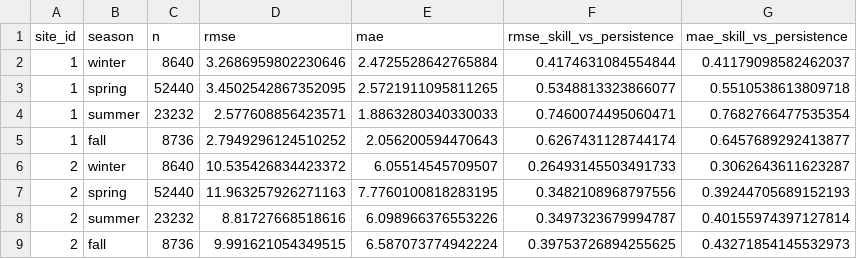
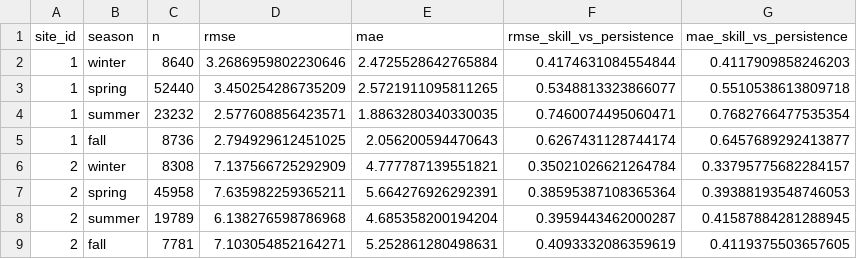
Before and after one commit to 10sajan10/CS6694FinalProject, a CSV file: season_specific_training/metrics/air_temperature_season_specific_metrics_by_season.csv, drawn as a sheet.

```diff
--- a/season_specific_training/metrics/air_temperature_season_specific_metrics_by_season.csv
+++ b/season_specific_training/metrics/air_temperature_season_specific_metrics_by_season.csv
@@ -1,9 +1,9 @@
 site_id,season,n,rmse,mae,rmse_skill_vs_persistence,mae_skill_vs_persistence
-1,winter,8640,3.2686959802230646,2.4725528642765884,0.4174631084554844,0.41179098582462037
-1,spring,52440,3.4502542867352095,2.5721911095811265,0.5348813323866077,0.5510538613809718
-1,summer,23232,2.577608856423571,1.8863280340330033,0.7460074495060471,0.7682766477535354
-1,fall,8736,2.7949296124510252,2.056200594470643,0.6267431128744174,0.6457689292413877
-2,winter,8640,10.535426834423372,6.05514545709507,0.26493145503491733,0.3062643611623287
-2,spring,52440,11.963257926271163,7.7760100818283195,0.3482108968797556,0.39244705689152193
-2,summer,23232,8.81727668518616,6.098966376553226,0.3497323679994787,0.40155974397127814
-2,fall,8736,9.991621054349515,6.587073774942224,0.39753726894255625,0.43271854145532973
+1,winter,8640,3.2686959802230646,2.4725528642765884,0.4174631084554844,0.4117909858246203
+1,spring,52440,3.450254286735209,2.5721911095811265,0.5348813323866077,0.5510538613809718
+1,summer,23232,2.577608856423571,1.8863280340330035,0.7460074495060471,0.7682766477535354
+1,fall,8736,2.794929612451025,2.056200594470643,0.6267431128744174,0.6457689292413877
+2,winter,8308,7.137566725292909,4.777787139551821,0.35021026621264784,0.33795775682284157
+2,spring,45958,7.635982259365211,5.664276926292391,0.38595387108365364,0.39388193548746053
+2,summer,19789,6.138276598786968,4.685358200194204,0.3959443462000287,0.41587884281288945
+2,fall,7781,7.103054852164271,5.252861280498631,0.4093332086359619,0.4119375503657605
```
Also changed, not shown: season_specific_training/metrics/air_temperature_season_specific_metrics_by_season_horizon.csv, season_specific_training/metrics/air_temperature_season_specific_overall_metrics.csv, 2 other files.
